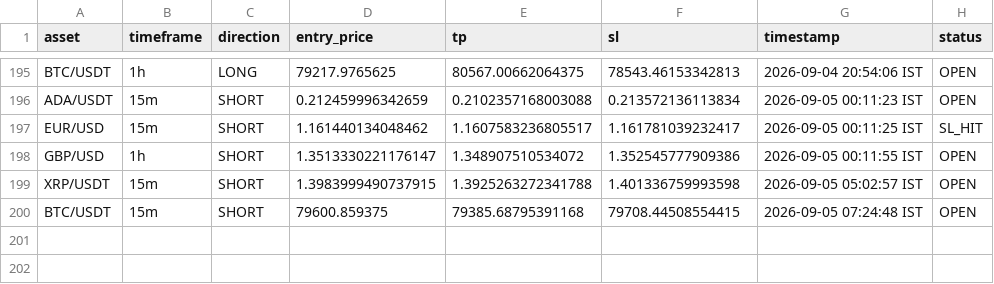
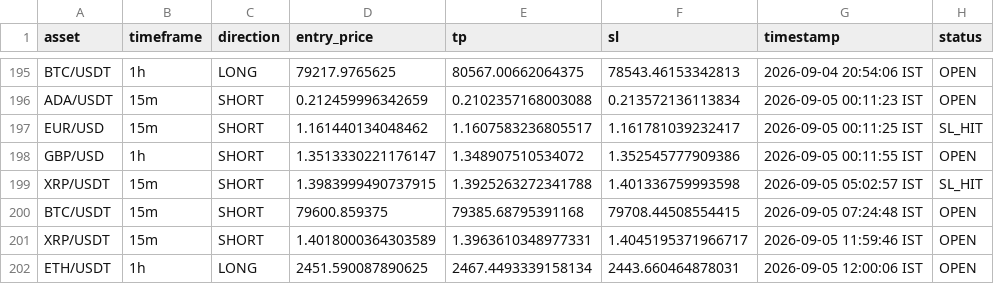
Before and after one commit to deepak3039/ai-trading-scanner, a CSV file: trade_log.csv, drawn as a sheet; only a part is shown, gaps mark what is left out.

```diff
--- a/trade_log.csv
+++ b/trade_log.csv
@@ -198,3 +198,5 @@ EUR/USD,15m,SHORT,1.161440134048462,1.1607583236805517,1.161781039232417,2026-09
 GBP/USD,1h,SHORT,1.3513330221176147,1.348907510534072,1.352545777909386,2026-09-05 00:11:55 IST,OPEN
-XRP/USDT,15m,SHORT,1.3983999490737915,1.3925263272341788,1.401336759993598,2026-09-05 05:02:57 IST,OPEN
+XRP/USDT,15m,SHORT,1.3983999490737915,1.3925263272341788,1.401336759993598,2026-09-05 05:02:57 IST,SL_HIT
 BTC/USDT,15m,SHORT,79600.859375,79385.68795391168,79708.44508554415,2026-09-05 07:24:48 IST,OPEN
+XRP/USDT,15m,SHORT,1.4018000364303589,1.3963610348977331,1.4045195371966717,2026-09-05 11:59:46 IST,OPEN
+ETH/USDT,1h,LONG,2451.590087890625,2467.4493339158134,2443.660464878031,2026-09-05 12:00:06 IST,OPEN
```
